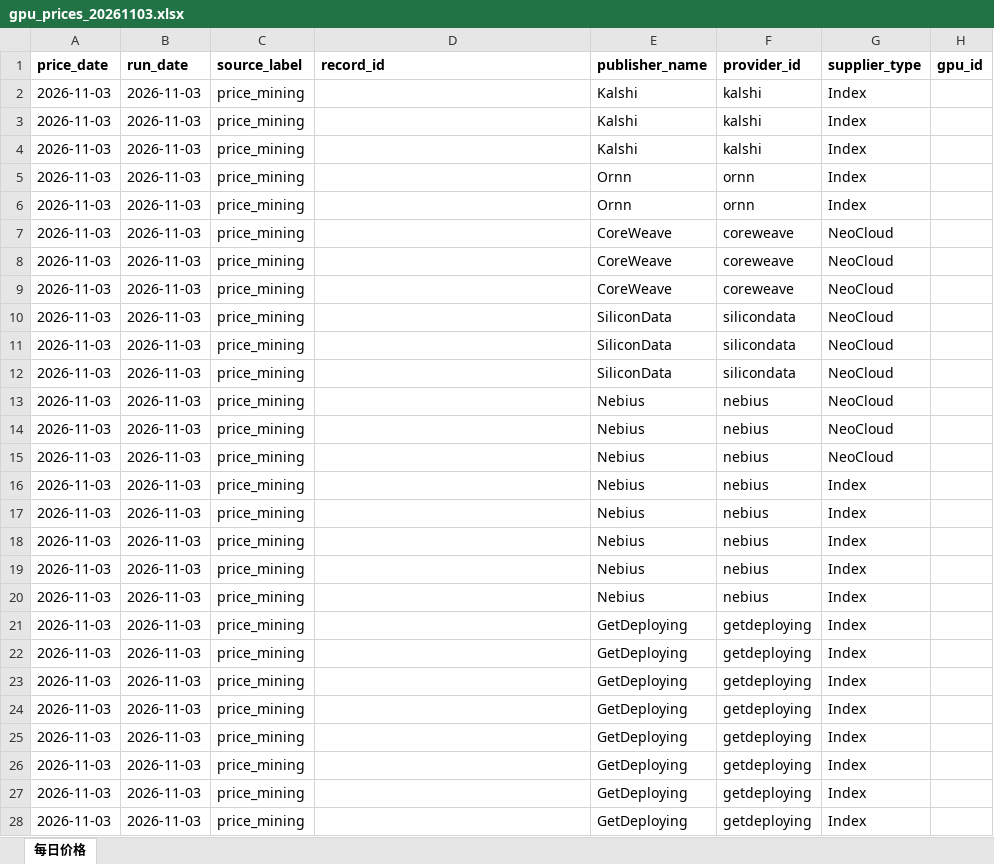
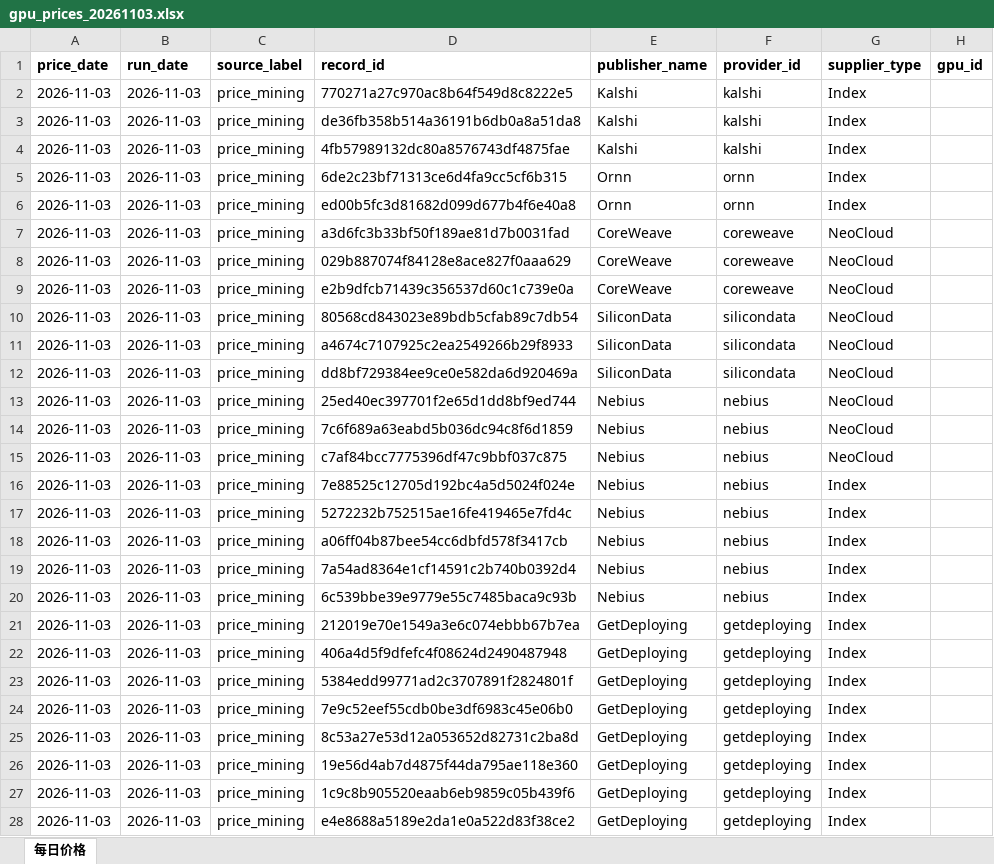
Before and after one commit to DanielWang2029/GPU-Price-Mining, an Excel workbook: output/gpu_prices_20261103.xlsx, sheet 每日价格, drawn as a sheet; only a part is shown; values as stored, in another font and other column widths than the file's, no borders; table styles not drawn; the diff covers the shown part only; the diff names each change by its address in the sheet, - before the commit and + after, or states it on an @@ line.

```diff
--- a/output/gpu_prices_20261103.xlsx (sheet 每日价格)
+++ b/output/gpu_prices_20261103.xlsx (sheet 每日价格)
-D2 (record_id): (empty)
+D2 (record_id): 770271a27c970ac8b64f549d8c8222e5
-D3 (record_id): (empty)
+D3 (record_id): de36fb358b514a36191b6db0a8a51da8
-D4 (record_id): (empty)
+D4 (record_id): 4fb57989132dc80a8576743df4875fae
-D5 (record_id): (empty)
+D5 (record_id): 6de2c23bf71313ce6d4fa9cc5cf6b315
-D6 (record_id): (empty)
+D6 (record_id): ed00b5fc3d81682d099d677b4f6e40a8
-D7 (record_id): (empty)
+D7 (record_id): a3d6fc3b33bf50f189ae81d7b0031fad
-D8 (record_id): (empty)
+D8 (record_id): 029b887074f84128e8ace827f0aaa629
-D9 (record_id): (empty)
+D9 (record_id): e2b9dfcb71439c356537d60c1c739e0a
-D10 (record_id): (empty)
+D10 (record_id): 80568cd843023e89bdb5cfab89c7db54
-D11 (record_id): (empty)
+D11 (record_id): a4674c7107925c2ea2549266b29f8933
-D12 (record_id): (empty)
+D12 (record_id): dd8bf729384ee9ce0e582da6d920469a
-D13 (record_id): (empty)
+D13 (record_id): 25ed40ec397701f2e65d1dd8bf9ed744
-D14 (record_id): (empty)
+D14 (record_id): 7c6f689a63eabd5b036dc94c8f6d1859
-D15 (record_id): (empty)
+D15 (record_id): c7af84bcc7775396df47c9bbf037c875
-D16 (record_id): (empty)
+D16 (record_id): 7e88525c12705d192bc4a5d5024f024e
-D17 (record_id): (empty)
+D17 (record_id): 5272232b752515ae16fe419465e7fd4c
-D18 (record_id): (empty)
+D18 (record_id): a06ff04b87bee54cc6dbfd578f3417cb
-D19 (record_id): (empty)
+D19 (record_id): 7a54ad8364e1cf14591c2b740b0392d4
-D20 (record_id): (empty)
+D20 (record_id): 6c539bbe39e9779e55c7485baca9c93b
-D21 (record_id): (empty)
+D21 (record_id): 212019e70e1549a3e6c074ebbb67b7ea
-D22 (record_id): (empty)
+D22 (record_id): 406a4d5f9dfefc4f08624d2490487948
-D23 (record_id): (empty)
+D23 (record_id): 5384edd99771ad2c3707891f2824801f
-D24 (record_id): (empty)
+D24 (record_id): 7e9c52eef55cdb0be3df6983c45e06b0
-D25 (record_id): (empty)
+D25 (record_id): 8c53a27e53d12a053652d82731c2ba8d
-D26 (record_id): (empty)
+D26 (record_id): 19e56d4ab7d4875f44da795ae118e360
-D27 (record_id): (empty)
+D27 (record_id): 1c9c8b905520eaab6eb9859c05b439f6
-D28 (record_id): (empty)
+D28 (record_id): e4e8688a5189e2da1e0a522d83f38ce2
```
Also changed, not shown: 104 edited cells elsewhere in this sheet, 3 other files.
